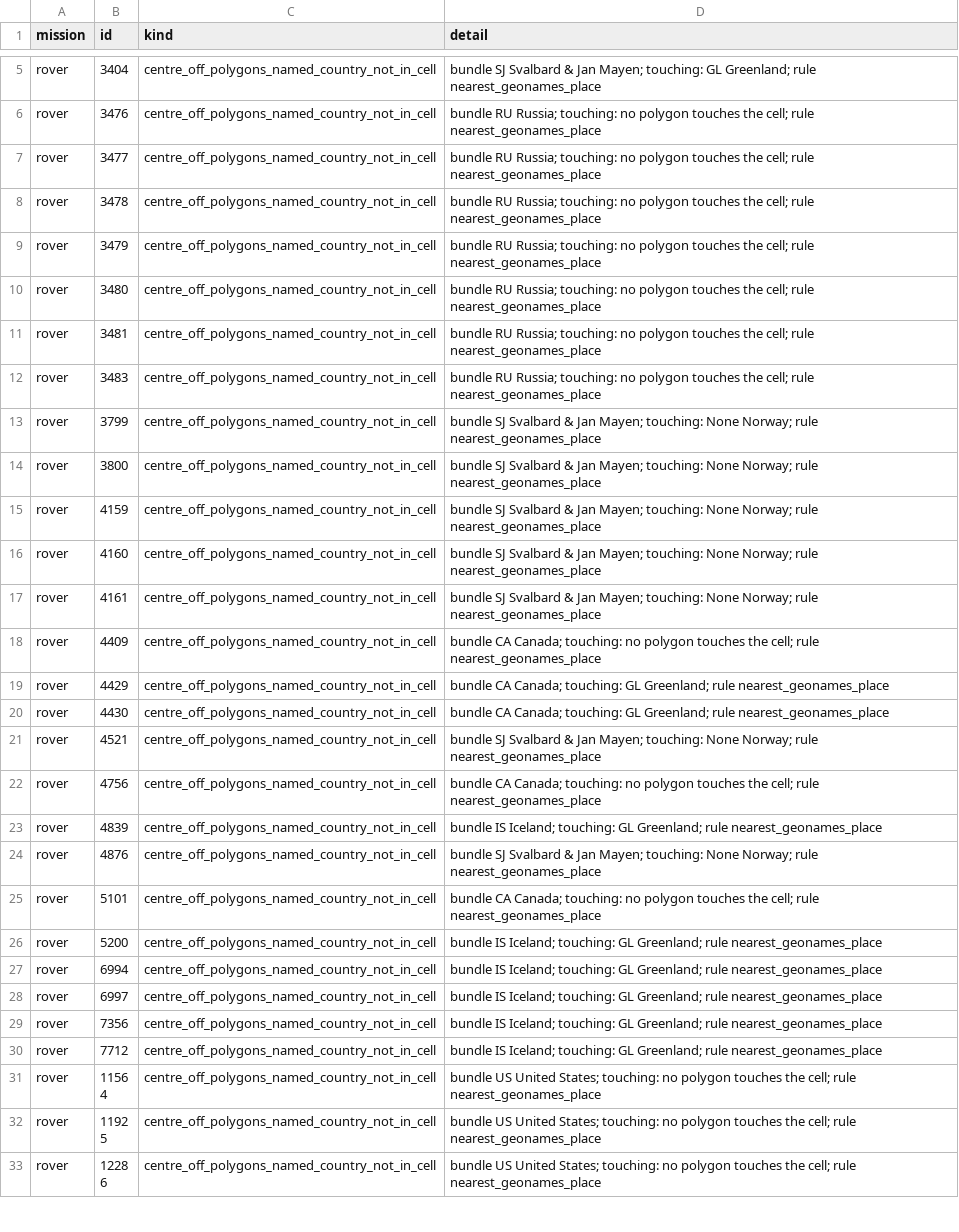
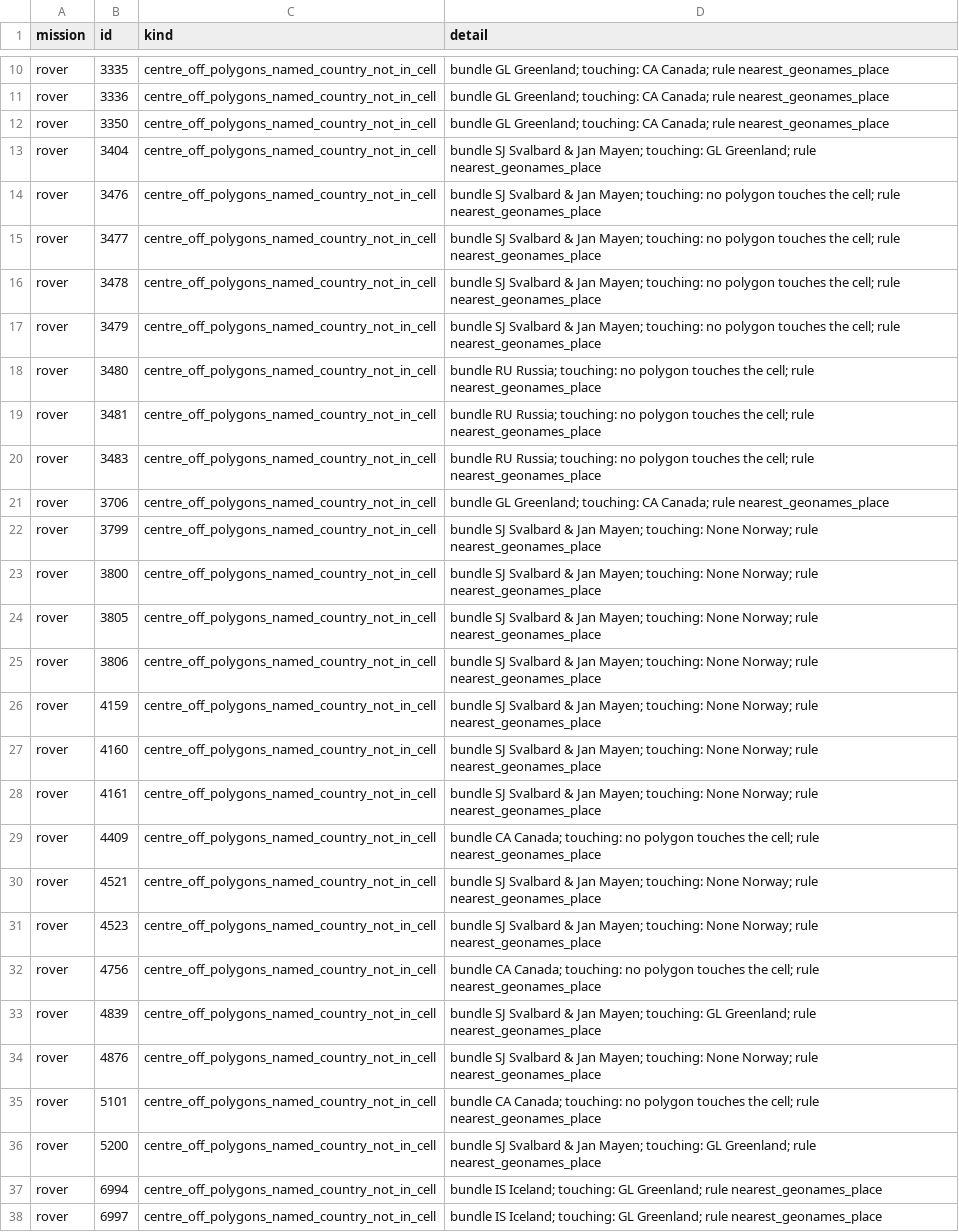
Before and after one commit to gabigampan/STARS-BESIDE-YOU, a CSV file: tierra luna/validation/out/m6_coordinate_failures.csv, drawn as a sheet; only a part is shown, gaps mark what is left out; the shorter side is filled out with more unchanged rows; removed rows and columns are numbered as before the commit, all else as after; the diff covers the shown part only; the diff names each change by its address in the sheet, - before the commit and + after, or states it on an @@ line.

```diff
--- a/tierra luna/validation/out/m6_coordinate_failures.csv
+++ b/tierra luna/validation/out/m6_coordinate_failures.csv
+row 10: rover | 3335 | centre_off_polygons_named_country_not_in_cell | bundle GL Greenland; touching: CA Canada; rule nearest_geonames_place
+row 11: rover | 3336 | centre_off_polygons_named_country_not_in_cell | bundle GL Greenland; touching: CA Canada; rule nearest_geonames_place
+row 12: rover | 3350 | centre_off_polygons_named_country_not_in_cell | bundle GL Greenland; touching: CA Canada; rule nearest_geonames_place
-D14:D17 (detail): bundle RU Russia; touching: no…
+D14:D17 (detail): bundle SJ Svalbard & Jan Mayen; touching: no…
+row 21: rover | 3706 | centre_off_polygons_named_country_not_in_cell | bundle GL Greenland; touching: CA Canada; rule nearest_geonames_place
+row 24: rover | 3805 | centre_off_polygons_named_country_not_in_cell | bundle SJ Svalbard & Jan Mayen; touching: None Norway; rule nearest_geonames_place
+row 25: rover | 3806 | centre_off_polygons_named_country_not_in_cell | bundle SJ Svalbard & Jan Mayen; touching: None Norway; rule nearest_geonames_place
-row 19: rover | 4429 | centre_off_polygons_named_country_not_in_cell | bundle CA Canada; touching: GL Greenland; rule nearest_geonames_place
-row 20: rover | 4430 | centre_off_polygons_named_country_not_in_cell | bundle CA Canada; touching: GL Greenland; rule nearest_geonames_place
+row 31: rover | 4523 | centre_off_polygons_named_country_not_in_cell | bundle SJ Svalbard & Jan Mayen; touching: None Norway; rule nearest_geonames_place
-D33 (detail): bundle IS Iceland; touching: GL…
+D33 (detail): bundle SJ Svalbard & Jan Mayen; touching: GL…
-D36 (detail): bundle IS Iceland; touching: GL…
+D36 (detail): bundle SJ Svalbard & Jan Mayen; touching: GL…
```
Also changed, not shown: 5 added rows and 3 edited cells elsewhere in this file, tierra luna/validation/out/m1_coverage_mission_slots.csv, tierra luna/validation/out/m3_benchmark_sites.csv, 42 other files.
